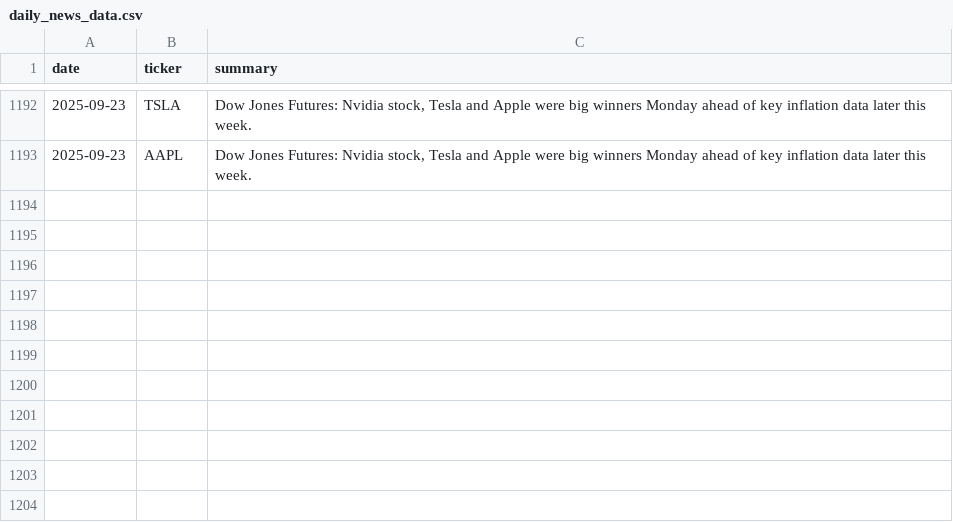
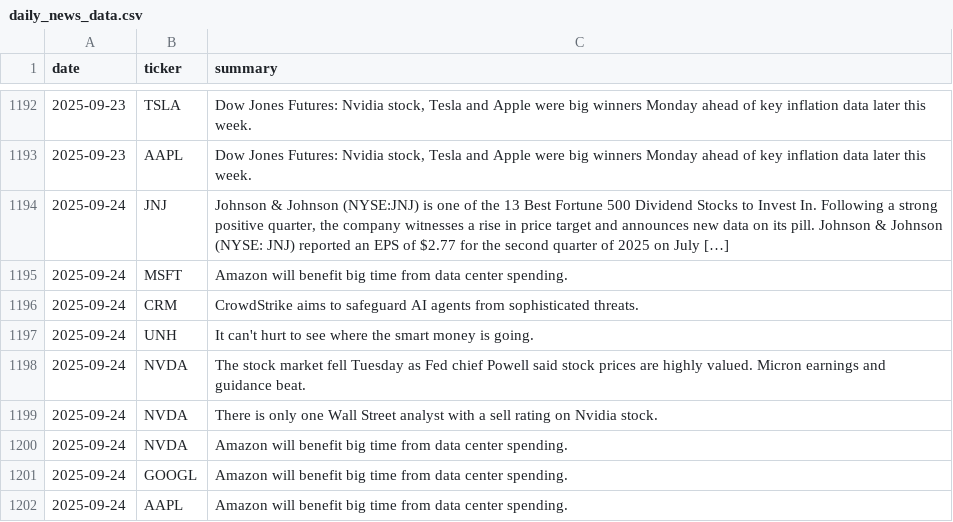
Before and after one commit to EmanFatima-ef/News_Sentiment_Analysis, a CSV file: daily_news_data.csv, drawn as a sheet; only a part is shown, gaps mark what is left out.

```diff
--- a/daily_news_data.csv
+++ b/daily_news_data.csv
@@ -1193 +1193,10 @@ date,ticker,summary
 2025-09-23,AAPL,"Dow Jones Futures: Nvidia stock, Tesla and Apple were big winners Monday ahead of key inflation data later this week."
+2025-09-24,JNJ,"Johnson & Johnson (NYSE:JNJ) is one of the 13 Best Fortune 500 Dividend Stocks to Invest In. Following a strong positive quarter, the company witnesses a rise in price target and announces new data on its pill. Johnson & Johnson (NYSE: JNJ) reported an EPS of $2.77 for the second quarter of 2025 on July […]"
+2025-09-24,MSFT,Amazon will benefit big time from data center spending.
+2025-09-24,CRM,CrowdStrike aims to safeguard AI agents from sophisticated threats.
+2025-09-24,UNH,It can't hurt to see where the smart money is going.
+2025-09-24,NVDA,The stock market fell Tuesday as Fed chief Powell said stock prices are highly valued. Micron earnings and guidance beat.
+2025-09-24,NVDA,There is only one Wall Street analyst with a sell rating on Nvidia stock.
+2025-09-24,NVDA,Amazon will benefit big time from data center spending.
+2025-09-24,GOOGL,Amazon will benefit big time from data center spending.
+2025-09-24,AAPL,Amazon will benefit big time from data center spending.
```
Also changed, not shown: daily_sentiment_counts.csv.
